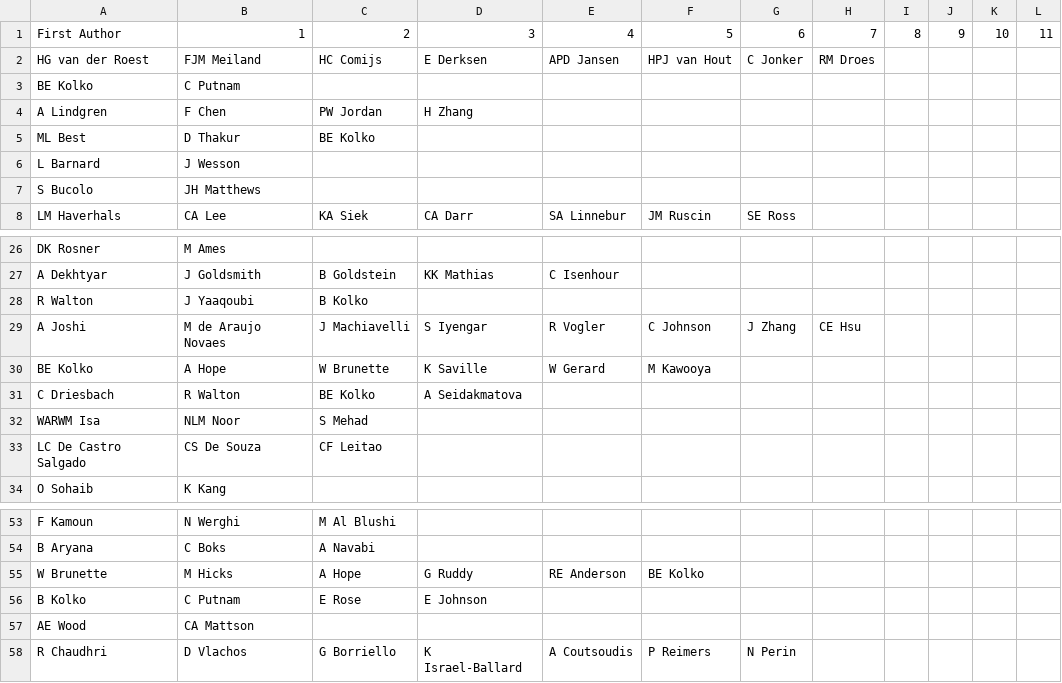
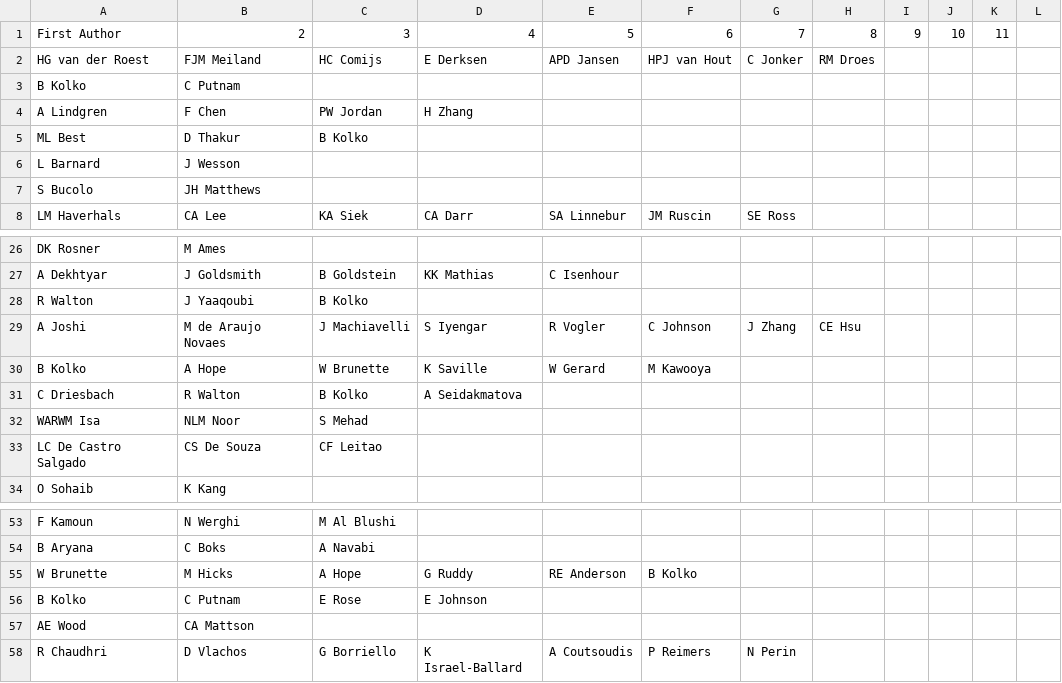
Before and after one commit to nancyrl/HCDD-Methods, a CSV file: graphs/sepauthors.csv (was graphs/separated-authors-test.csv), drawn as a sheet; only a part is shown, gaps mark what is left out; removed rows and columns are numbered as before the commit, all else as after; the diff names each change by its address in the sheet, - before the commit and + after, or states it on an @@ line.

Commit message:
authors are now all unique

```diff
--- a/graphs/separated-authors-test.csv
+++ b/graphs/sepauthors.csv
-row 1: First Author | 1 | 2 | 3 | 4 | 5 | 6 | 7 | 8 | 9 | 10 | 11
+row 1: First Author | 2 | 3 | 4 | 5 | 6 | 7 | 8 | 9 | 10 | 11
-A3: BE Kolko
+A3: B Kolko
-C5: BE Kolko
+C5: B Kolko
-A30: BE Kolko
+A30: B Kolko
-C31: BE Kolko
+C31: B Kolko
-F55: BE Kolko
+F55: B Kolko
```
Also changed, not shown: 15 other files.
